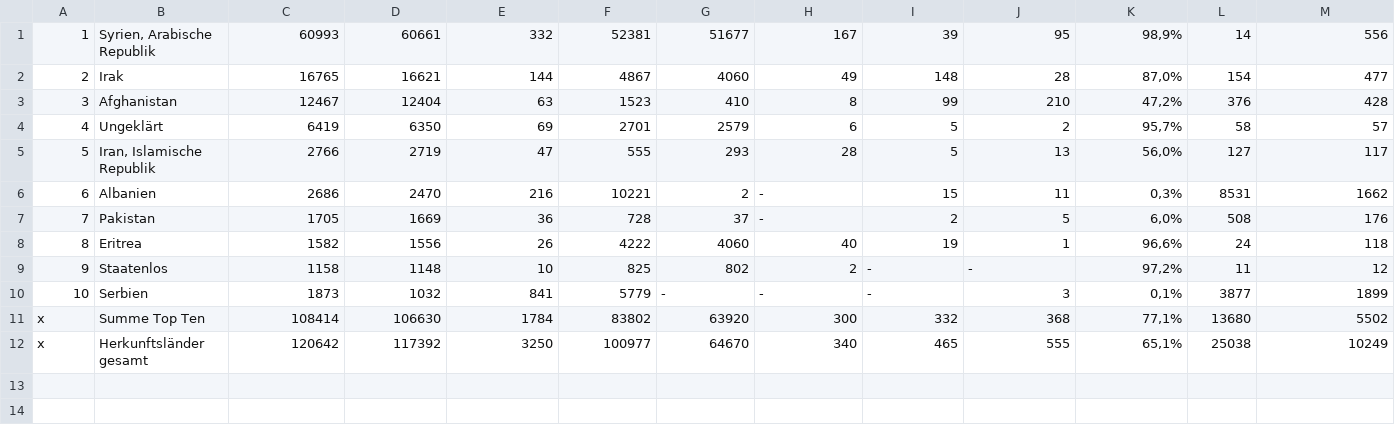
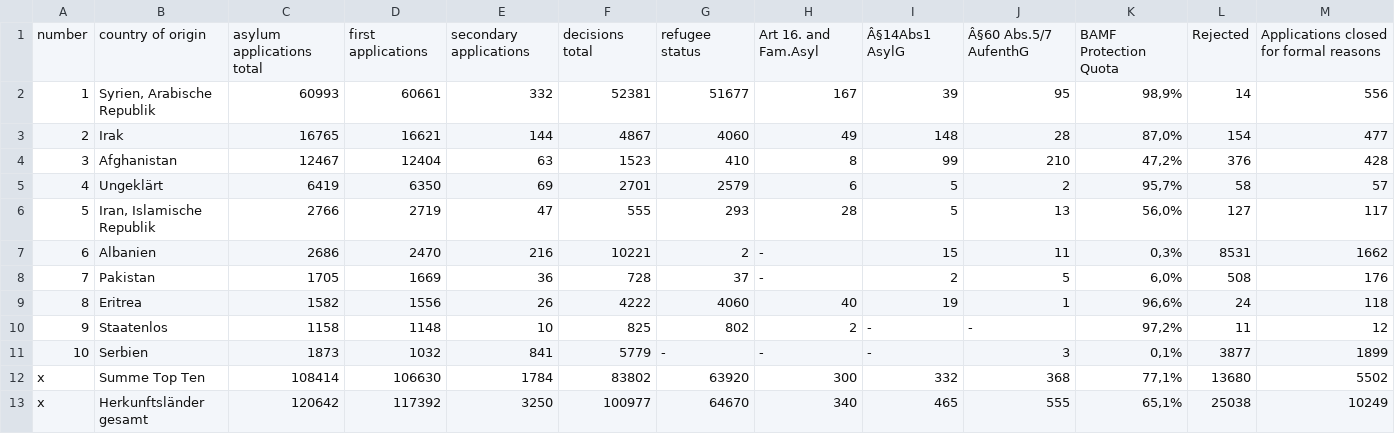
Before and after one commit to muc-fluechtlingsrat/bamf-asylgeschaeftsstatistik-downloader, a CSV file: archiv/201602_extracted.csv, drawn as a sheet.

```diff
--- a/archiv/201602_extracted.csv
+++ b/archiv/201602_extracted.csv
@@ -1 +1,2 @@
+number," country of origin"," asylum applications total"," first applications"," secondary applications"," decisions total"," refugee status"," Art 16. and Fam.Asyl"," Â§14Abs1 AsylG"," Â§60 Abs.5/7 AufenthG"," BAMF Protection Quota"," Rejected"," Applications closed for formal reasons"
 1,"Syrien, Arabische Republik",60993,60661,332,52381,51677,167,39,95,"98,9%",14,556
```
Also changed, not shown: archiv/201603_extracted.csv, archiv/201604_cleaned.csv, 4 other files.
